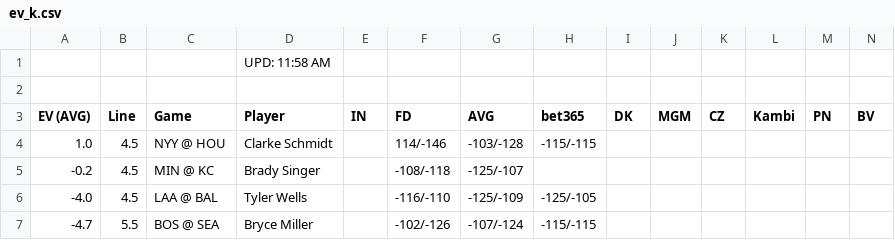
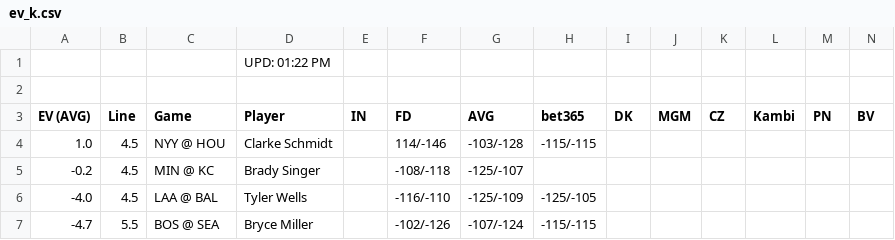
Before and after one commit to zhecht/playerprops, a CSV file: static/freebets/ev_k.csv, drawn as a sheet; only a part is shown.

```diff
--- a/static/freebets/ev_k.csv
+++ b/static/freebets/ev_k.csv
@@ -1,2 +1,2 @@
-			UPD: 11:58 AM
+			UPD: 01:22 PM
 
```
Also changed, not shown: static/freebets/ev365_hr.csv, static/freebets/ev_double.csv, 7 other files.
